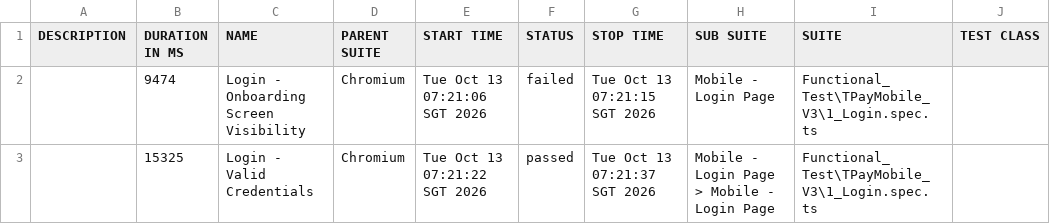
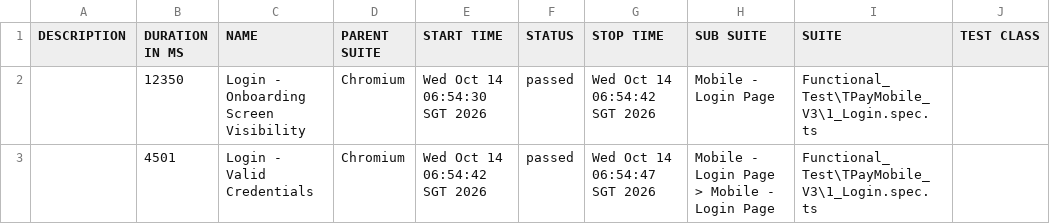
Before and after one commit to jmendozaqa24/TraxionPay-V3, a CSV file: data/suites.csv, drawn as a sheet; only a part is shown; the diff names each change by its address in the sheet, - before the commit and + after, or states it on an @@ line.

```diff
--- a/data/suites.csv
+++ b/data/suites.csv
-B2 (DURATION IN MS): 9474
+B2 (DURATION IN MS): 12350
-E2 (START TIME): Tue Oct 13 07:21:06 SGT 2026
+E2 (START TIME): Wed Oct 14 06:54:30 SGT 2026
-F2 (STATUS): failed
+F2 (STATUS): passed
-G2 (STOP TIME): Tue Oct 13 07:21:15 SGT 2026
+G2 (STOP TIME): Wed Oct 14 06:54:42 SGT 2026
-B3 (DURATION IN MS): 15325
+B3 (DURATION IN MS): 4501
-E3 (START TIME): Tue Oct 13 07:21:22 SGT 2026
+E3 (START TIME): Wed Oct 14 06:54:42 SGT 2026
-G3 (STOP TIME): Tue Oct 13 07:21:37 SGT 2026
+G3 (STOP TIME): Wed Oct 14 06:54:47 SGT 2026
```
Also changed, not shown: 38 other files.
